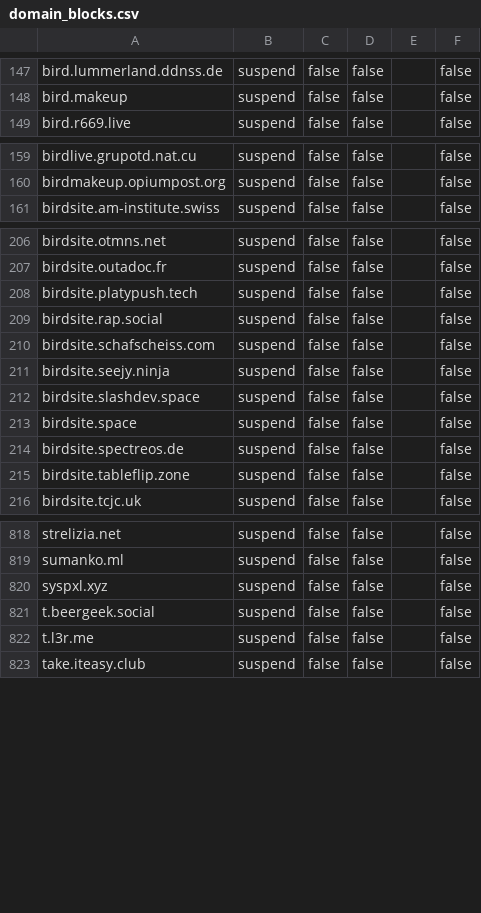
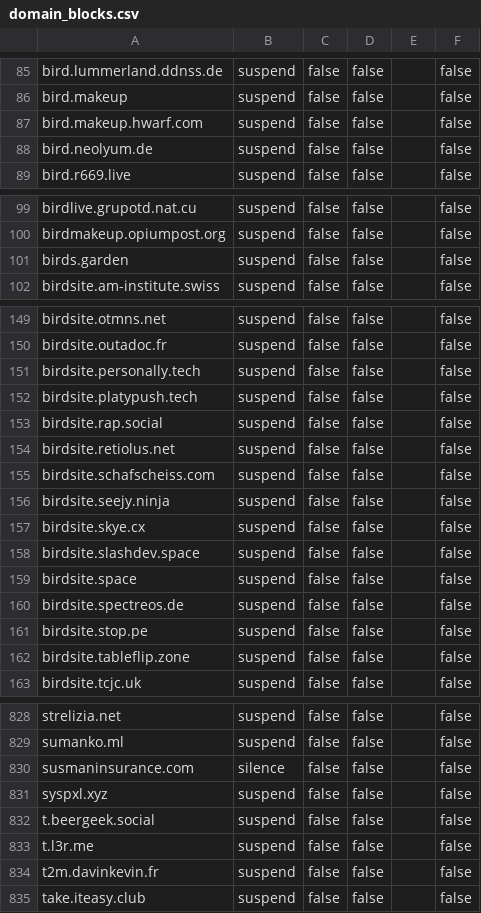
Before and after one commit to vmstio/vmstio, a CSV file: domain_blocks.csv, drawn as a sheet; only a part is shown, gaps mark what is left out; the diff covers the shown part only.

Commit message:
update block list

```diff
--- a/domain_blocks.csv
+++ b/domain_blocks.csv
@@ -148,2 +86,4 @@ bird.lummerland.ddnss.de,suspend,false,false,,false
 bird.makeup,suspend,false,false,,false
+bird.makeup.hwarf.com,suspend,false,false,,false
+bird.neolyum.de,suspend,false,false,,false
 bird.r669.live,suspend,false,false,,false
@@ -160,2 +100,3 @@ birdlive.grupotd.nat.cu,suspend,false,false,,false
 birdmakeup.opiumpost.org,suspend,false,false,,false
+birds.garden,suspend,false,false,,false
 birdsite.am-institute.swiss,suspend,false,false,,false
@@ -207,6 +150,9 @@ birdsite.otmns.net,suspend,false,false,,false
 birdsite.outadoc.fr,suspend,false,false,,false
+birdsite.personally.tech,suspend,false,false,,false
 birdsite.platypush.tech,suspend,false,false,,false
 birdsite.rap.social,suspend,false,false,,false
+birdsite.retiolus.net,suspend,false,false,,false
 birdsite.schafscheiss.com,suspend,false,false,,false
 birdsite.seejy.ninja,suspend,false,false,,false
+birdsite.skye.cx,suspend,false,false,,false
 birdsite.slashdev.space,suspend,false,false,,false
@@ -214,2 +160,3 @@ birdsite.space,suspend,false,false,,false
 birdsite.spectreos.de,suspend,false,false,,false
+birdsite.stop.pe,suspend,false,false,,false
 birdsite.tableflip.zone,suspend,false,false,,false
@@ -819,2 +829,3 @@ strelizia.net,suspend,false,false,,false
 sumanko.ml,suspend,false,false,,false
+susmaninsurance.com,silence,false,false,,false
 syspxl.xyz,suspend,false,false,,false
@@ -822,2 +833,3 @@ t.beergeek.social,suspend,false,false,,false
 t.l3r.me,suspend,false,false,,false
+t2m.davinkevin.fr,suspend,false,false,,false
 take.iteasy.club,suspend,false,false,,false
```
Also changed, not shown: 11 added rows and 69 moved rows elsewhere in this file.
